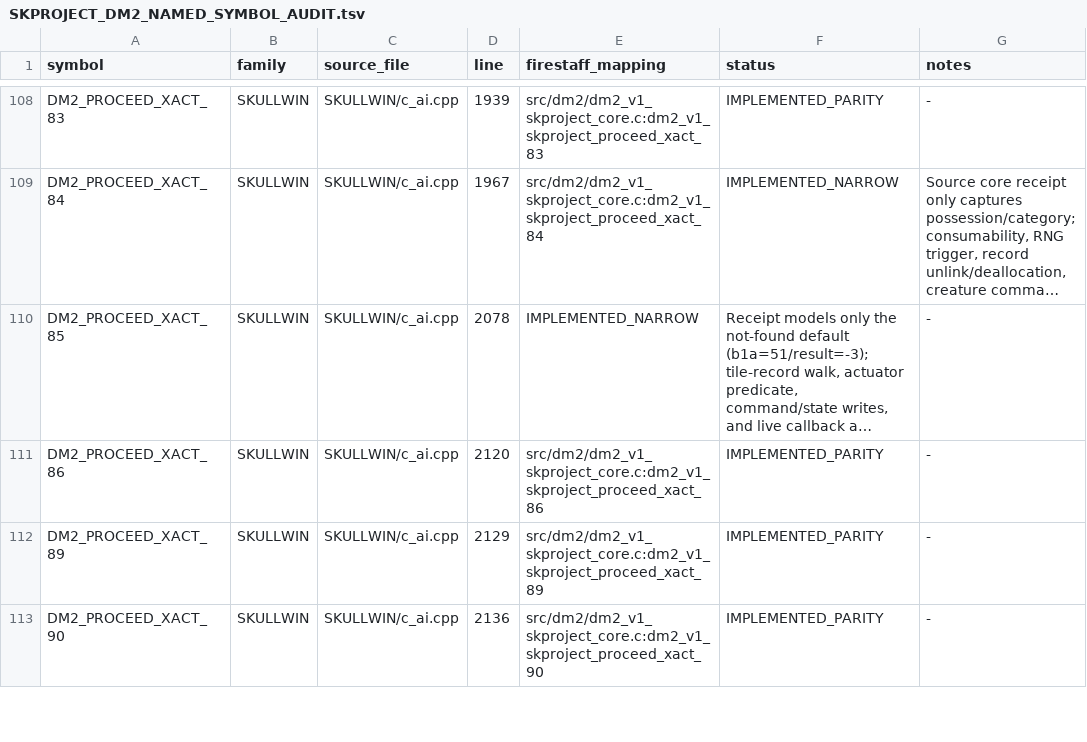
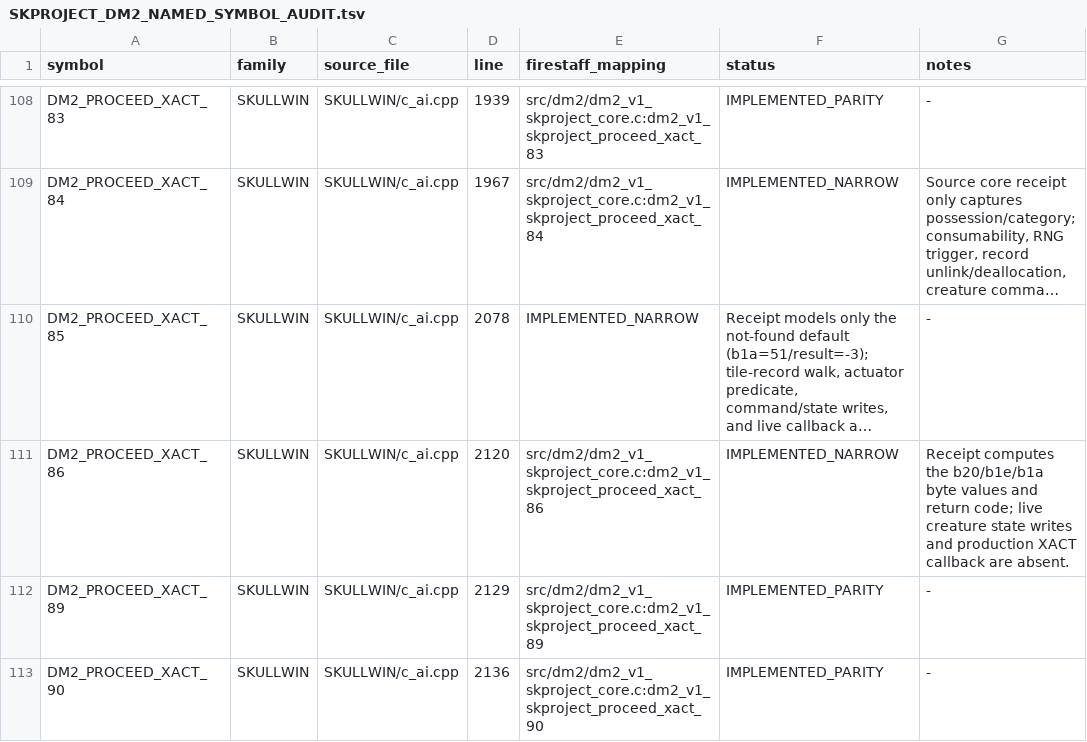
Before and after one commit to yeager/firestaff, a TSV file: docs/reference/audits/SKPROJECT_DM2_NAMED_SYMBOL_AUDIT.tsv, drawn as a sheet; only a part is shown, gaps mark what is left out; long unchanged cells end in …; the diff names each change by its address in the sheet, - before the commit and + after, or states it on an @@ line.

```diff
--- a/docs/reference/audits/SKPROJECT_DM2_NAMED_SYMBOL_AUDIT.tsv
+++ b/docs/reference/audits/SKPROJECT_DM2_NAMED_SYMBOL_AUDIT.tsv
-F111 (status): IMPLEMENTED_PARITY
+F111 (status): IMPLEMENTED_NARROW
-G111 (notes): -
+G111 (notes): Receipt computes the b20/b1e/b1a byte values and return code; live creature state writes and production XACT callback are absent.
```
Also changed, not shown: docs/reference/audits/SKPROJECT_DM2_ACTIVE_SOURCE_INVENTORY.tsv, docs/reference/audits/SKPROJECT_DM2_ACTIVE_SOURCE_REVIEW.tsv, 3 other files.
